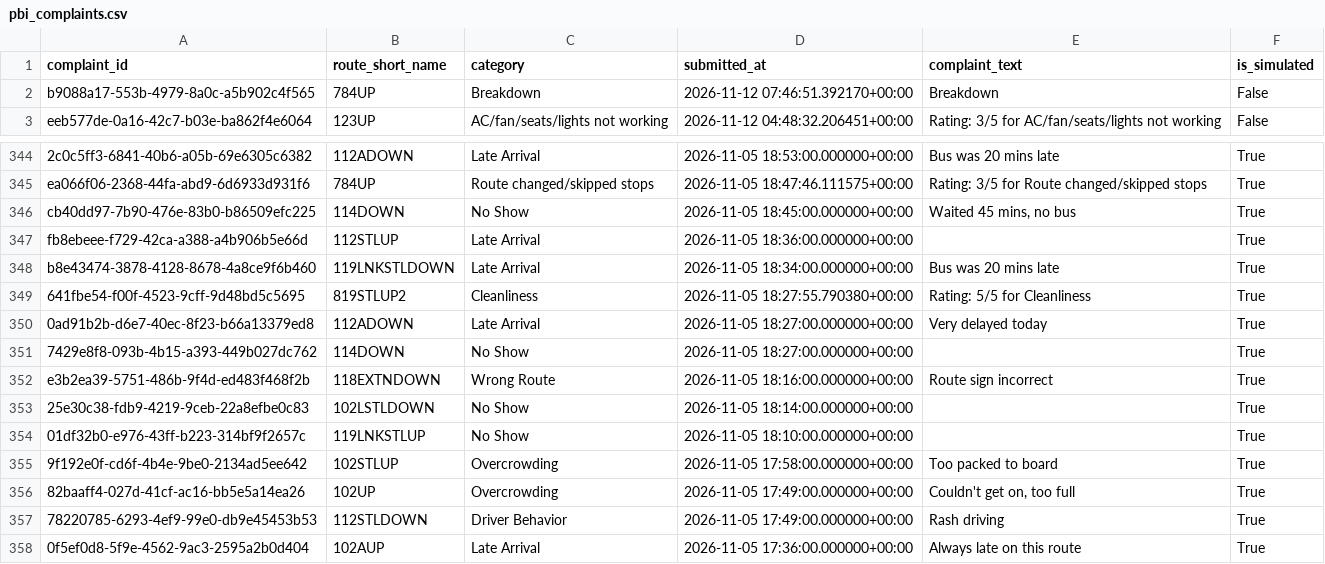
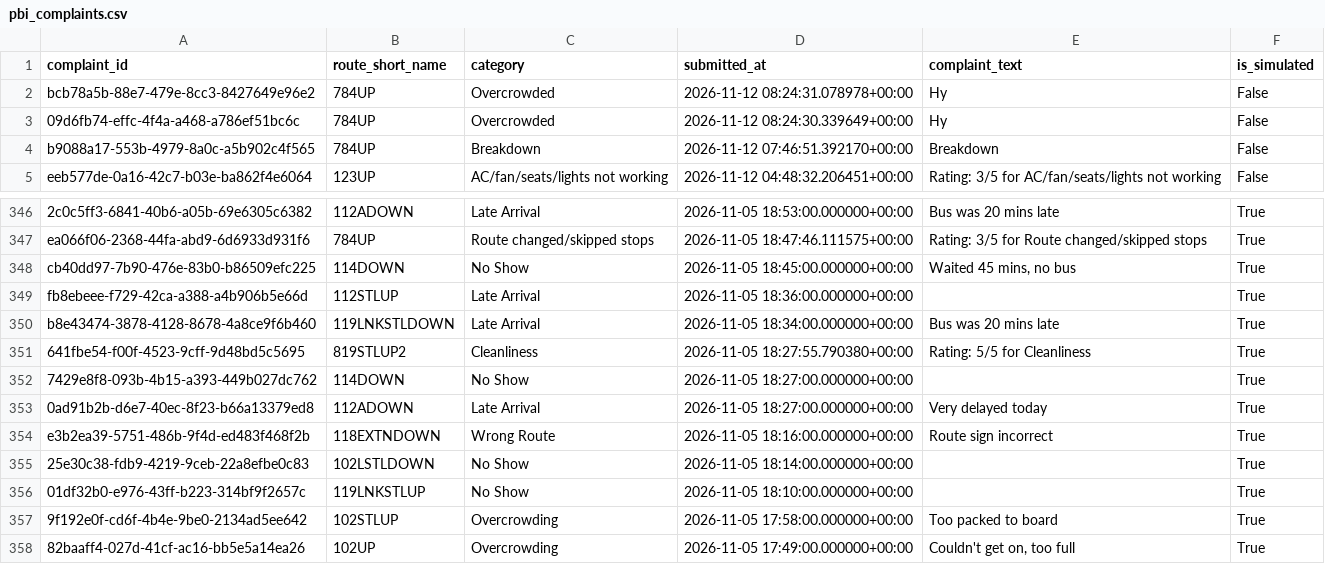
Before and after one commit to unknownsteve7/trace41, a CSV file: dashboard/export/pbi_complaints.csv, drawn as a sheet; only a part is shown, gaps mark what is left out; the shorter side is filled out with more unchanged rows.

```diff
--- a/dashboard/export/pbi_complaints.csv
+++ b/dashboard/export/pbi_complaints.csv
@@ -1,2 +1,4 @@
 complaint_id,route_short_name,category,submitted_at,complaint_text,is_simulated
+bcb78a5b-88e7-479e-8cc3-8427649e96e2,784UP,Overcrowded,2026-11-12 08:24:31.078978+00:00,Hy,False
+09d6fb74-effc-4f4a-a468-a786ef51bc6c,784UP,Overcrowded,2026-11-12 08:24:30.339649+00:00,Hy,False
 b9088a17-553b-4979-8a0c-a5b902c4f565,784UP,Breakdown,2026-11-12 07:46:51.392170+00:00,Breakdown,False
@@ -349,4 +351,4 @@ b8e43474-3878-4128-8678-4a8ce9f6b460,119LNKSTLDOWN,Late Arrival,2026-11-05 18:34
 641fbe54-f00f-4523-9cff-9d48bd5c5695,819STLUP2,Cleanliness,2026-11-05 18:27:55.790380+00:00,Rating: 5/5 for Cleanliness,True
+7429e8f8-093b-4b15-a393-449b027dc762,114DOWN,No Show,2026-11-05 18:27:00.000000+00:00,,True
 0ad91b2b-d6e7-40ec-8f23-b66a13379ed8,112ADOWN,Late Arrival,2026-11-05 18:27:00.000000+00:00,Very delayed today,True
-7429e8f8-093b-4b15-a393-449b027dc762,114DOWN,No Show,2026-11-05 18:27:00.000000+00:00,,True
 e3b2ea39-5751-486b-9f4d-ed483f468f2b,118EXTNDOWN,Wrong Route,2026-11-05 18:16:00.000000+00:00,Route sign incorrect,True
```
Also changed, not shown: dashboard/export/pbi_bunching_hotspots.csv, dashboard/export/pbi_fleet_kpis.csv, 2 other files.
